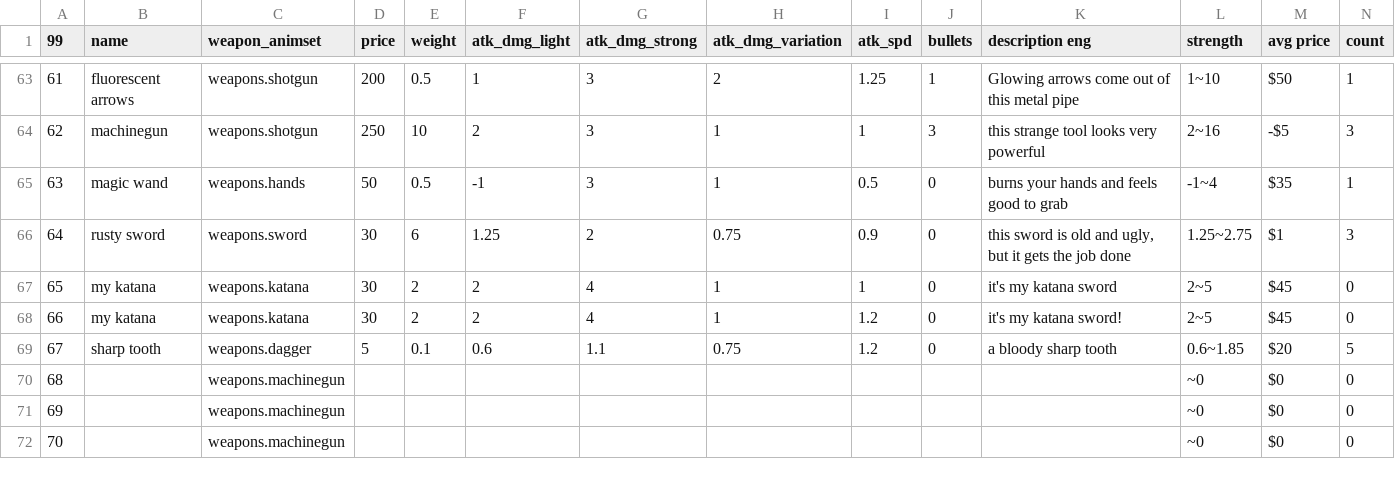
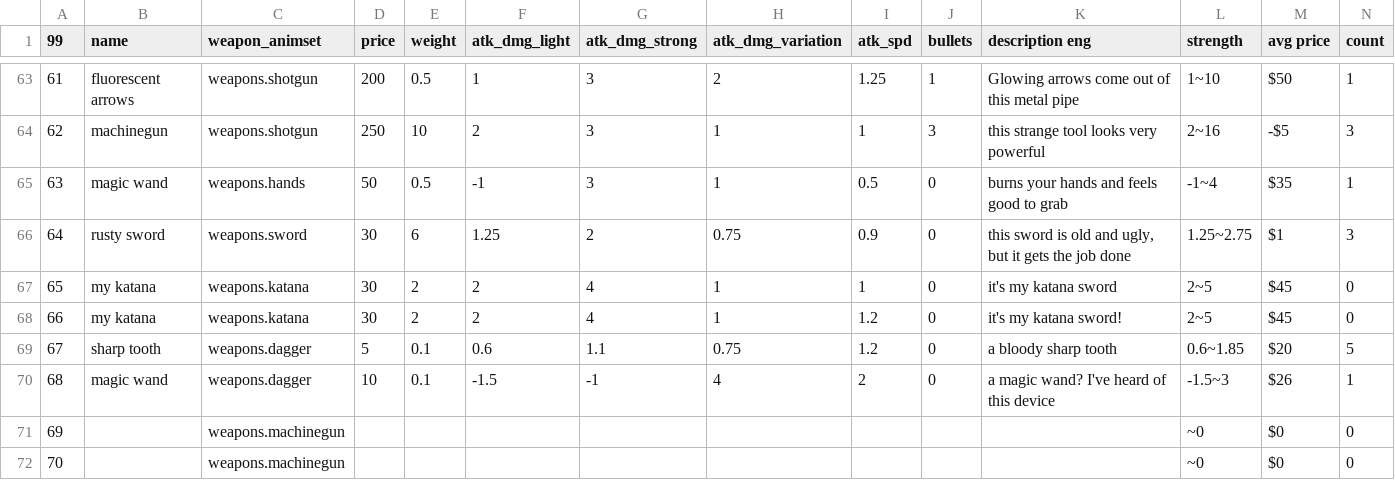
Before and after one commit to Menchiari/1bit, a CSV file: 1bit_project/datafiles/CSV 1Bit Elements - Weapons.csv, drawn as a sheet; only a part is shown, gaps mark what is left out; the diff names each change by its address in the sheet, - before the commit and + after, or states it on an @@ line.

Commit message:
magic wand and stuff

```diff
--- a/1bit_project/datafiles/CSV 1Bit Elements - Weapons.csv
+++ b/1bit_project/datafiles/CSV 1Bit Elements - Weapons.csv
-B70 (name): (empty)
+B70 (name): magic wand
-C70 (weapon_animset): weapons.machinegun
+C70 (weapon_animset): weapons.dagger
-D70 (price): (empty)
+D70 (price): 10
-E70 (weight): (empty)
+E70 (weight): 0.1
-F70 (atk_dmg_light): (empty)
+F70 (atk_dmg_light): -1.5
-G70 (atk_dmg_strong): (empty)
+G70 (atk_dmg_strong): -1
-H70 (atk_dmg_variation): (empty)
+H70 (atk_dmg_variation): 4
-I70 (atk_spd): (empty)
+I70 (atk_spd): 2
-J70 (bullets): (empty)
+J70 (bullets): 0
-K70 (description eng): (empty)
+K70 (description eng): a magic wand? I've heard of this device
-L70 (strength): ~0
+L70 (strength): -1.5~3
-M70 (avg price): $0
+M70 (avg price): $26
-N70 (count): 0
+N70 (count): 1
```
Also changed, not shown: 1bit_project/datafiles/CSV 1Bit Elements - Characters_RPG.csv, 1 other file.
